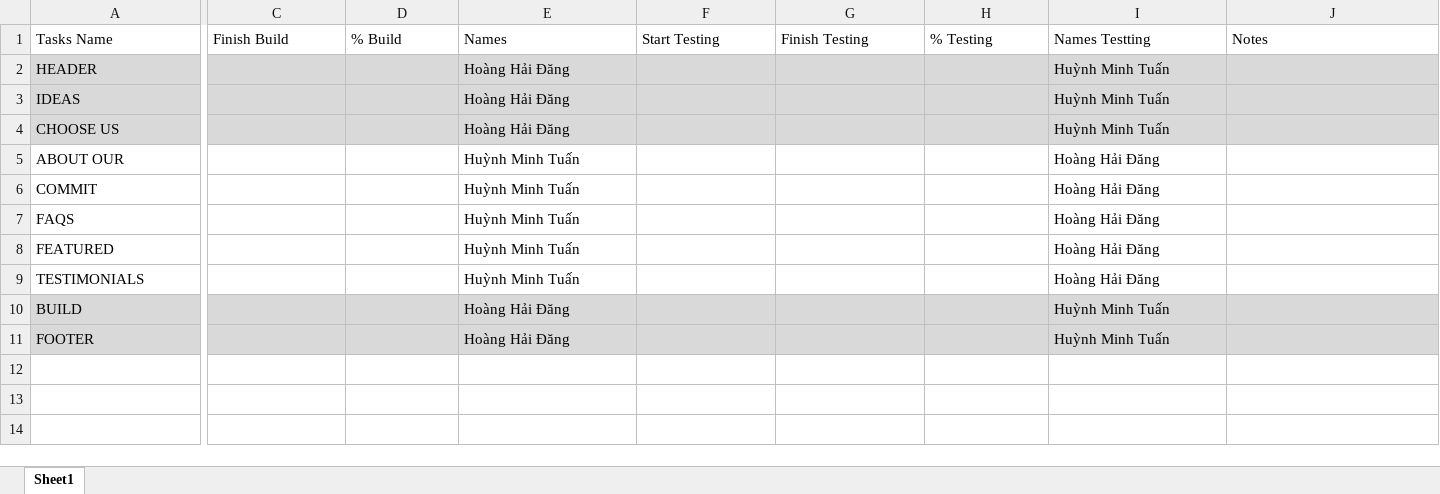
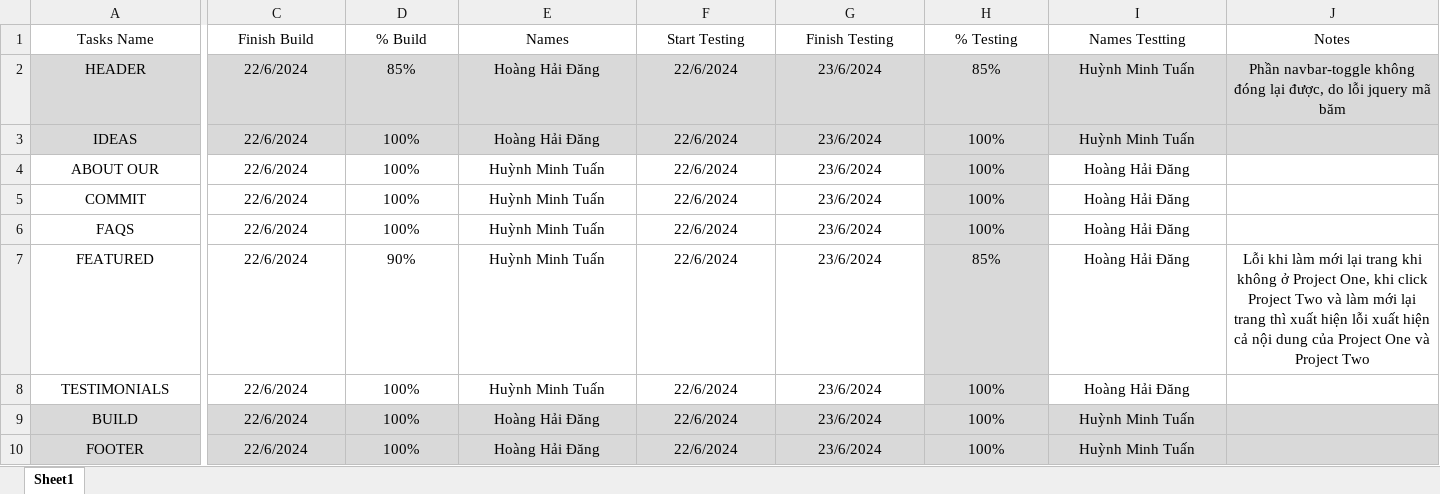
Before and after one commit to Tuancute1/HuynhMinhTuan_BC71_BaiTapCapStone_MasterWork, an Excel workbook: task_group5.xlsx, sheet Sheet1, drawn as a sheet; only a part is shown, gaps mark what is left out; values as stored, in another font and other column widths than the file's, no borders; table styles not drawn; removed rows and columns are numbered as before the commit, all else as after; rows hold the shown columns only; the diff covers the shown part only; the diff names each change by its address in the sheet, - before the commit and + after, or states it on an @@ line.

Commit message:
Add files via upload

```diff
--- a/task_group5.xlsx (sheet Sheet1)
+++ b/task_group5.xlsx (sheet Sheet1)
-A1:J1 alignment: left
+A1:J1 alignment: center
-A2:A3 alignment: left
+A2:A3 alignment: center
-C2:C3 (Finish Build): (empty)
+C2:C3 (Finish Build): 22/6/2024
-D2 (% Build): (empty)
+D2 (% Build): 85%
-E2:E3 alignment: left
+E2:E3 alignment: center
-F2:F3 (Start Testing): (empty)
+F2:F3 (Start Testing): 22/6/2024
-G2:G3 (Finish Testing): (empty)
+G2:G3 (Finish Testing): 23/6/2024
-H2 (% Testing): (empty)
+H2 (% Testing): 85%
-I2:I3 alignment: left
+I2:I3 alignment: center
-J2 (Notes): (empty)
+J2 (Notes): Phần navbar-toggle không đóng lại được, do lỗi jquery mã băm
-D3 (% Build): (empty)
+D3 (% Build): 100%
-H3 (% Testing): (empty)
+H3 (% Testing): 100%
-row 4: CHOOSE US |  |  | Hoàng Hải Đăng |  |  |  | Huỳnh Minh Tuấn
-A4:A10 alignment: left
+A4:A10 alignment: center
-C4:C10 (Finish Build): (empty)
+C4:C10 (Finish Build): 22/6/2024
-D4:D6 (% Build): (empty)
+D4:D6 (% Build): 100%
-E4:E10 alignment: left
+E4:E10 alignment: center
-F4:F10 (Start Testing): (empty)
+F4:F10 (Start Testing): 22/6/2024
-G4:G10 (Finish Testing): (empty)
+G4:G10 (Finish Testing): 23/6/2024
-H4:H6 (% Testing): (empty)
+H4:H6 (% Testing): 100%
-H4:H8 fill: none
+H4:H8 fill: #D9D9D9
-I4:I10 alignment: left
+I4:I10 alignment: center
-D7 (% Build): (empty)
+D7 (% Build): 90%
-H7 (% Testing): (empty)
+H7 (% Testing): 85%
-J7 (Notes): (empty)
+J7 (Notes): Lỗi khi làm mới lại trang khi không ở Project One, khi click Project Two và làm mới lại trang thì xuất hiện lỗi xuất hiện cả nội dung của Project One và Project Two
-D8:D10 (% Build): (empty)
+D8:D10 (% Build): 100%
-H8:H10 (% Testing): (empty)
+H8:H10 (% Testing): 100%
```
Also changed, not shown: cell formats elsewhere in this sheet.
